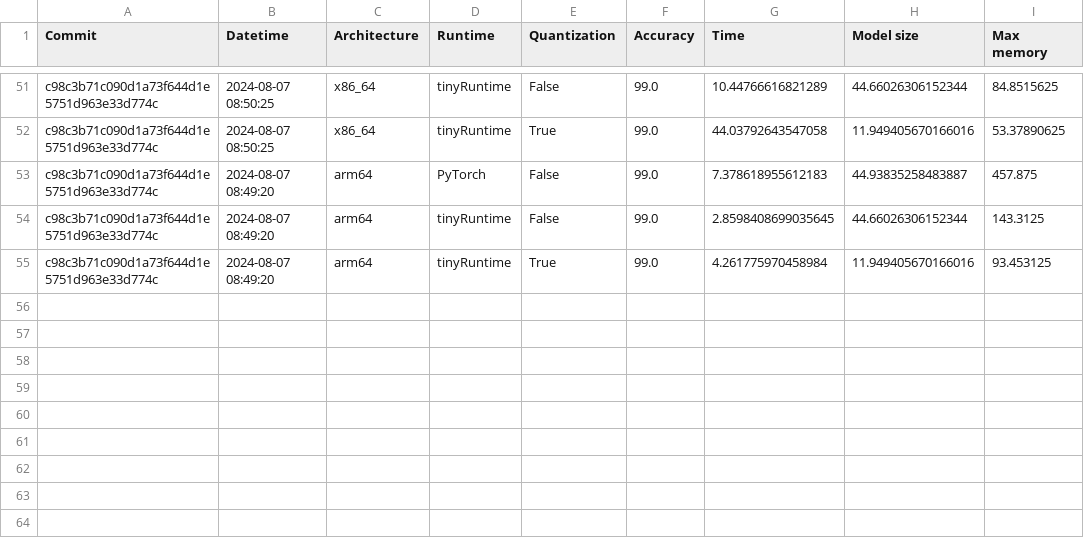
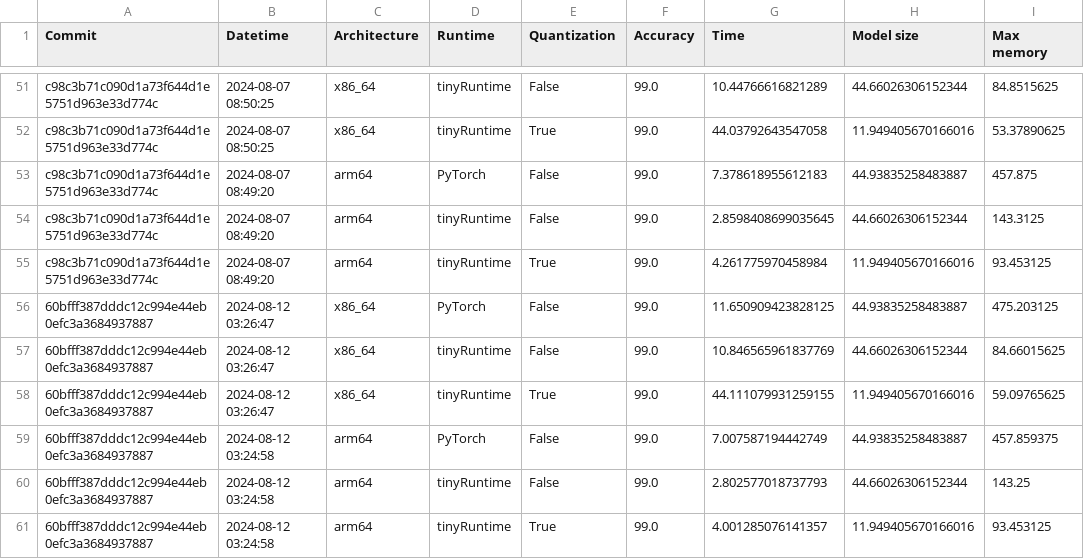
Before and after one commit to ninjalabo/ninjalabo.github.io, a CSV file: benchmark.csv, drawn as a sheet; only a part is shown, gaps mark what is left out.

```diff
--- a/benchmark.csv
+++ b/benchmark.csv
@@ -55 +55,7 @@ c98c3b71c090d1a73f644d1e5751d963e33d774c,2024-08-07 08:49:20,arm64,tinyRuntime,F
 c98c3b71c090d1a73f644d1e5751d963e33d774c,2024-08-07 08:49:20,arm64,tinyRuntime,True,99.0,4.261775970458984,11.949405670166016,93.453125
+60bfff387dddc12c994e44eb0efc3a3684937887,2024-08-12 03:26:47,x86_64,PyTorch,False,99.0,11.650909423828125,44.93835258483887,475.203125
+60bfff387dddc12c994e44eb0efc3a3684937887,2024-08-12 03:26:47,x86_64,tinyRuntime,False,99.0,10.846565961837769,44.66026306152344,84.66015625
+60bfff387dddc12c994e44eb0efc3a3684937887,2024-08-12 03:26:47,x86_64,tinyRuntime,True,99.0,44.111079931259155,11.949405670166016,59.09765625
+60bfff387dddc12c994e44eb0efc3a3684937887,2024-08-12 03:24:58,arm64,PyTorch,False,99.0,7.007587194442749,44.93835258483887,457.859375
+60bfff387dddc12c994e44eb0efc3a3684937887,2024-08-12 03:24:58,arm64,tinyRuntime,False,99.0,2.802577018737793,44.66026306152344,143.25
+60bfff387dddc12c994e44eb0efc3a3684937887,2024-08-12 03:24:58,arm64,tinyRuntime,True,99.0,4.001285076141357,11.949405670166016,93.453125
```
